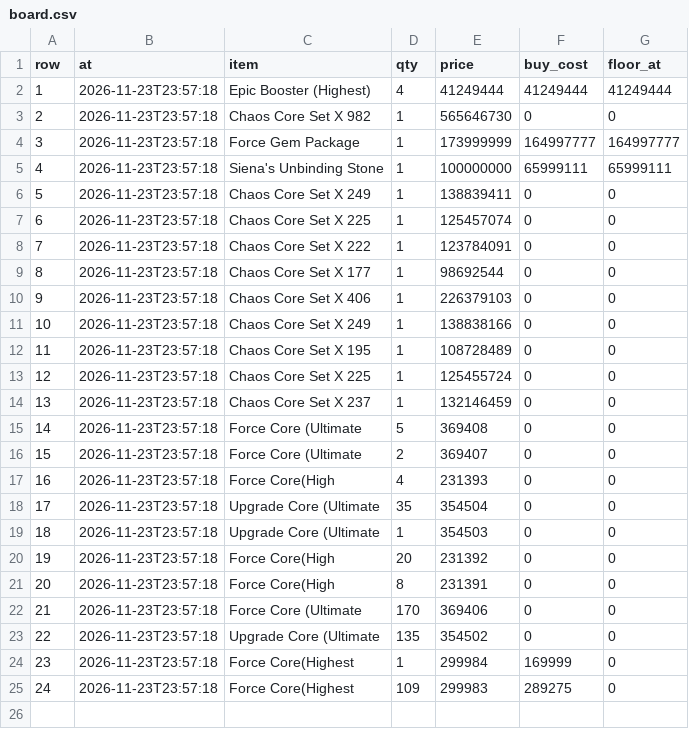
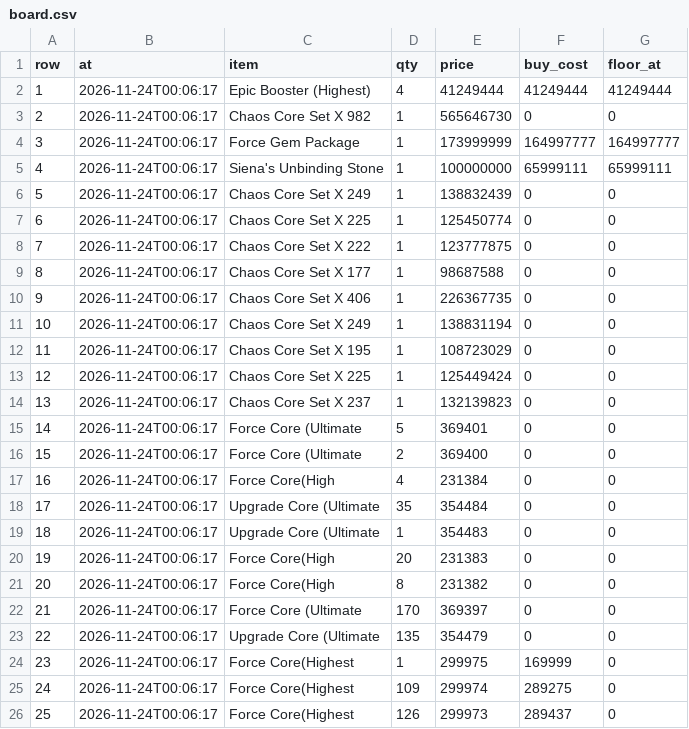
Before and after one commit to tl45663035/cabal_trade, a CSV file: profit_reports/cang/artifacts/board.csv, drawn as a sheet.

```diff
--- a/profit_reports/cang/artifacts/board.csv
+++ b/profit_reports/cang/artifacts/board.csv
@@ -1,25 +1,26 @@
 row,at,item,qty,price,buy_cost,floor_at
-1,2026-11-23T23:57:18,Epic Booster (Highest),4,41249444,41249444,41249444
-2,2026-11-23T23:57:18,Chaos Core Set X 982,1,565646730,0,0
-3,2026-11-23T23:57:18,Force Gem Package,1,173999999,164997777,164997777
-4,2026-11-23T23:57:18,Siena's Unbinding Stone,1,100000000,65999111,65999111
-5,2026-11-23T23:57:18,Chaos Core Set X 249,1,138839411,0,0
-6,2026-11-23T23:57:18,Chaos Core Set X 225,1,125457074,0,0
-7,2026-11-23T23:57:18,Chaos Core Set X 222,1,123784091,0,0
-8,2026-11-23T23:57:18,Chaos Core Set X 177,1,98692544,0,0
-9,2026-11-23T23:57:18,Chaos Core Set X 406,1,226379103,0,0
-10,2026-11-23T23:57:18,Chaos Core Set X 249,1,138838166,0,0
-11,2026-11-23T23:57:18,Chaos Core Set X 195,1,108728489,0,0
-12,2026-11-23T23:57:18,Chaos Core Set X 225,1,125455724,0,0
-13,2026-11-23T23:57:18,Chaos Core Set X 237,1,132146459,0,0
-14,2026-11-23T23:57:18,Force Core (Ultimate,5,369408,0,0
-15,2026-11-23T23:57:18,Force Core (Ultimate,2,369407,0,0
-16,2026-11-23T23:57:18,Force Core(High,4,231393,0,0
-17,2026-11-23T23:57:18,Upgrade Core (Ultimate,35,354504,0,0
-18,2026-11-23T23:57:18,Upgrade Core (Ultimate,1,354503,0,0
-19,2026-11-23T23:57:18,Force Core(High,20,231392,0,0
-20,2026-11-23T23:57:18,Force Core(High,8,231391,0,0
-21,2026-11-23T23:57:18,Force Core (Ultimate,170,369406,0,0
-22,2026-11-23T23:57:18,Upgrade Core (Ultimate,135,354502,0,0
-23,2026-11-23T23:57:18,Force Core(Highest,1,299984,169999,0
-24,2026-11-23T23:57:18,Force Core(Highest,109,299983,289275,0
+1,2026-11-24T00:06:17,Epic Booster (Highest),4,41249444,41249444,41249444
+2,2026-11-24T00:06:17,Chaos Core Set X 982,1,565646730,0,0
+3,2026-11-24T00:06:17,Force Gem Package,1,173999999,164997777,164997777
+4,2026-11-24T00:06:17,Siena's Unbinding Stone,1,100000000,65999111,65999111
+5,2026-11-24T00:06:17,Chaos Core Set X 249,1,138832439,0,0
+6,2026-11-24T00:06:17,Chaos Core Set X 225,1,125450774,0,0
+7,2026-11-24T00:06:17,Chaos Core Set X 222,1,123777875,0,0
+8,2026-11-24T00:06:17,Chaos Core Set X 177,1,98687588,0,0
+9,2026-11-24T00:06:17,Chaos Core Set X 406,1,226367735,0,0
+10,2026-11-24T00:06:17,Chaos Core Set X 249,1,138831194,0,0
+11,2026-11-24T00:06:17,Chaos Core Set X 195,1,108723029,0,0
+12,2026-11-24T00:06:17,Chaos Core Set X 225,1,125449424,0,0
+13,2026-11-24T00:06:17,Chaos Core Set X 237,1,132139823,0,0
+14,2026-11-24T00:06:17,Force Core (Ultimate,5,369401,0,0
+15,2026-11-24T00:06:17,Force Core (Ultimate,2,369400,0,0
+16,2026-11-24T00:06:17,Force Core(High,4,231384,0,0
+17,2026-11-24T00:06:17,Upgrade Core (Ultimate,35,354484,0,0
+18,2026-11-24T00:06:17,Upgrade Core (Ultimate,1,354483,0,0
+19,2026-11-24T00:06:17,Force Core(High,20,231383,0,0
+20,2026-11-24T00:06:17,Force Core(High,8,231382,0,0
+21,2026-11-24T00:06:17,Force Core (Ultimate,170,369397,0,0
+22,2026-11-24T00:06:17,Upgrade Core (Ultimate,135,354479,0,0
+23,2026-11-24T00:06:17,Force Core(Highest,1,299975,169999,0
+24,2026-11-24T00:06:17,Force Core(Highest,109,299974,289275,0
+25,2026-11-24T00:06:17,Force Core(Highest,126,299973,289437,0
```
Also changed, not shown: profit_reports/cang/artifacts/purchases.csv, 5 other files.
